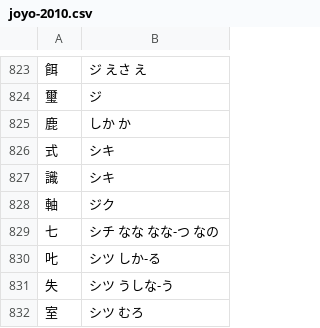
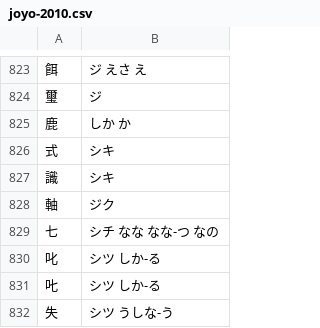
Before and after one commit to marmooo/onkun, a CSV file: data/joyo-2010.csv, drawn as a sheet; only a part is shown, gaps mark what is left out; the shorter side is filled out with more unchanged rows.

Commit message:
consider 叱

```diff
--- a/data/joyo-2010.csv
+++ b/data/joyo-2010.csv
@@ -829,2 +829,3 @@
 七,シチ なな なな-つ なの
+叱,シツ しか-る
 𠮟,シツ しか-る
```
